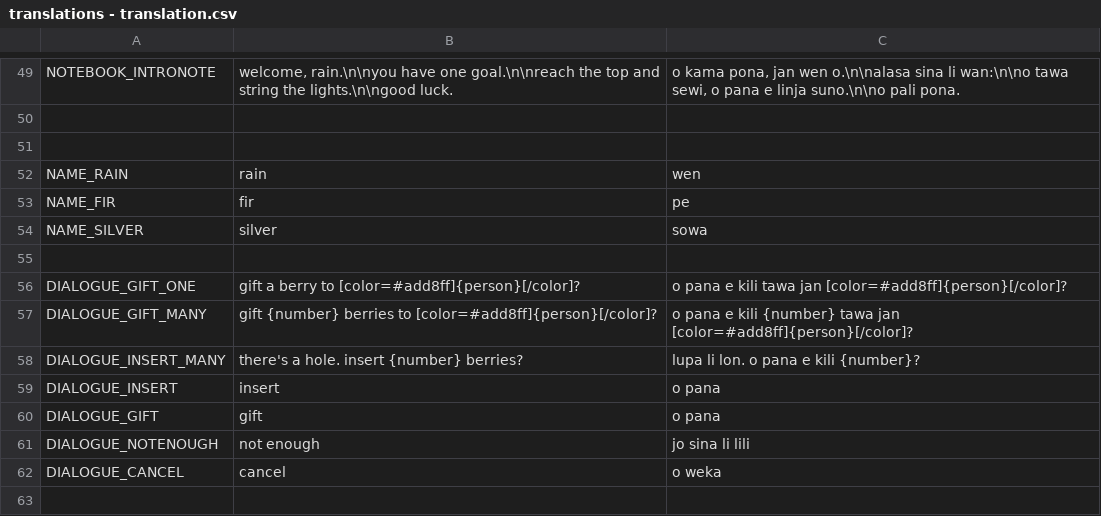
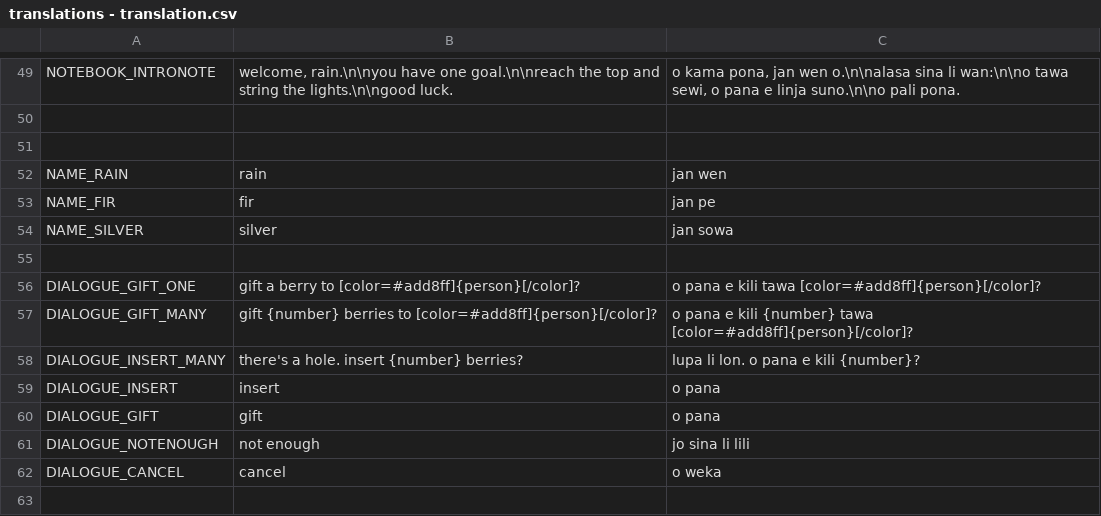
Before and after one commit to bucketfish/christmas-lights, a CSV file: godot/localization/translations - translation.csv, drawn as a sheet; only a part is shown, gaps mark what is left out.

Commit message:
general improvements and tweaks
- pausing while dialogue and returning to dialogue
- consistent language font size in settings
- better translations 'jan x' instead of just 'x'
- fixed updating translations better

```diff
--- a/godot/localization/translations - translation.csv
+++ b/godot/localization/translations - translation.csv
@@ -51,8 +51,8 @@ NOTEBOOK_INTRONOTE,"welcome, rain.\n\nyou have one goal.\n\nreach the top and st
 ,,
-NAME_RAIN,rain,wen
-NAME_FIR,fir,pe
-NAME_SILVER,silver,sowa
+NAME_RAIN,rain,jan wen
+NAME_FIR,fir,jan pe
+NAME_SILVER,silver,jan sowa
 ,,
-DIALOGUE_GIFT_ONE,gift a berry to [color=#add8ff]{person}[/color]?,o pana e kili tawa jan [color=#add8ff]{person}[/color]?
-DIALOGUE_GIFT_MANY,gift {number} berries to [color=#add8ff]{person}[/color]?,o pana e kili {number} tawa jan [color=#add8ff]{person}[/color]?
+DIALOGUE_GIFT_ONE,gift a berry to [color=#add8ff]{person}[/color]?,o pana e kili tawa [color=#add8ff]{person}[/color]?
+DIALOGUE_GIFT_MANY,gift {number} berries to [color=#add8ff]{person}[/color]?,o pana e kili {number} tawa [color=#add8ff]{person}[/color]?
 DIALOGUE_INSERT_MANY,there's a hole. insert {number} berries?,lupa li lon. o pana e kili {number}?
```
Also changed, not shown: 11 other files.
